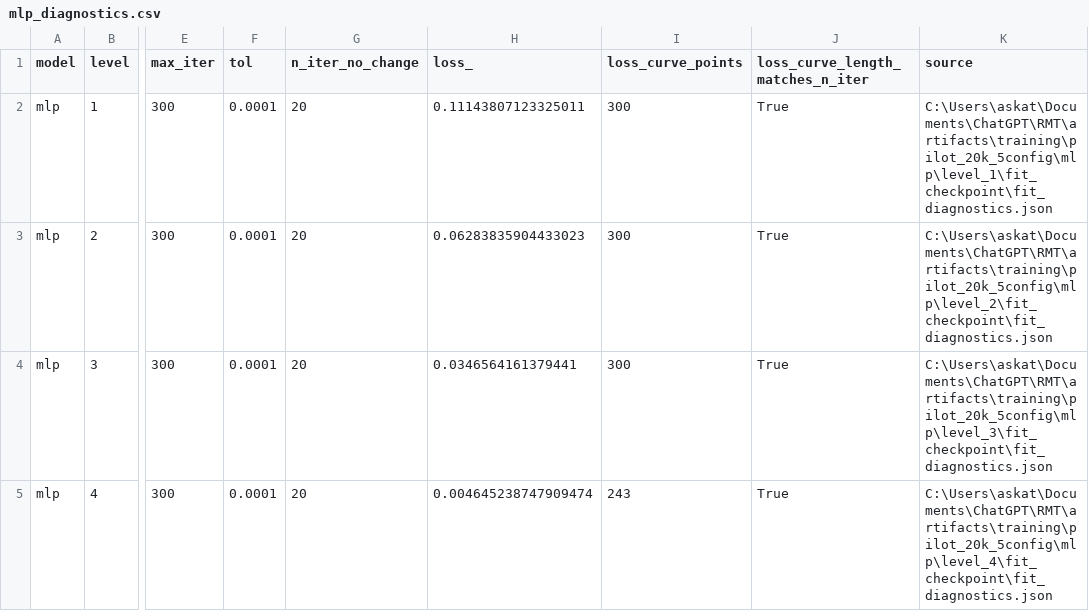
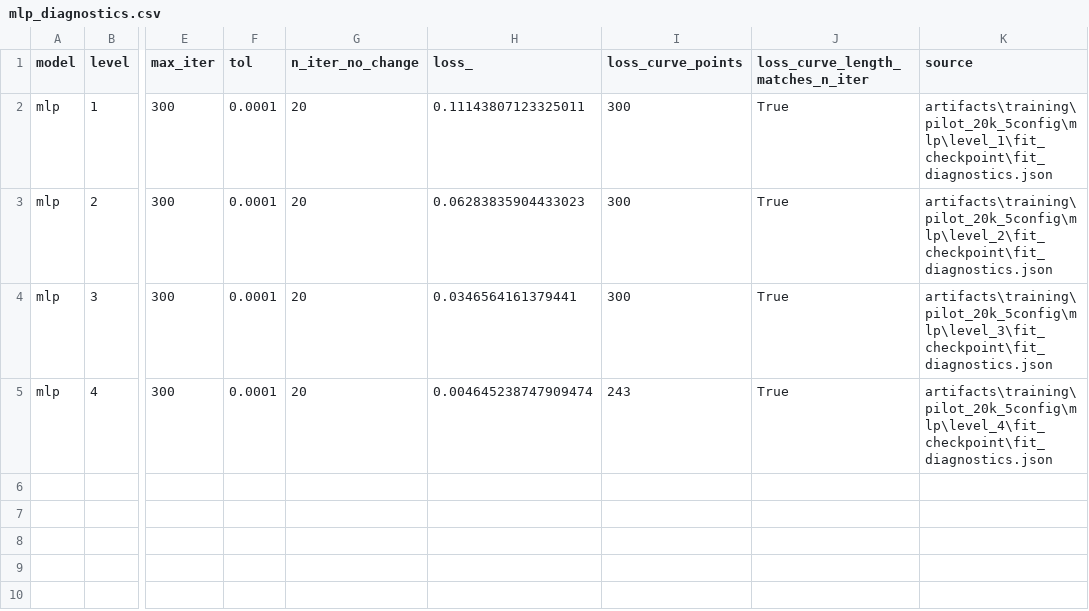
Before and after one commit to AskatQwerty/RMTpreresults, a CSV file: reports/pilot_20k_5config/mlp_diagnostics.csv, drawn as a sheet; only a part is shown, gaps mark what is left out; the diff names each change by its address in the sheet, - before the commit and + after, or states it on an @@ line.

Commit message:
Normalize project paths in reports/pilot_20k_5config

```diff
--- a/reports/pilot_20k_5config/mlp_diagnostics.csv
+++ b/reports/pilot_20k_5config/mlp_diagnostics.csv
-K2 (source): C:\Users\askat\Documents\ChatGPT\RMT\artifacts\training\pilot_20k_5config\mlp\level_1\fit_checkpoint\fit_diagnostics.json
+K2 (source): artifacts\training\pilot_20k_5config\mlp\level_1\fit_checkpoint\fit_diagnostics.json
-K3 (source): C:\Users\askat\Documents\ChatGPT\RMT\artifacts\training\pilot_20k_5config\mlp\level_2\fit_checkpoint\fit_diagnostics.json
+K3 (source): artifacts\training\pilot_20k_5config\mlp\level_2\fit_checkpoint\fit_diagnostics.json
-K4 (source): C:\Users\askat\Documents\ChatGPT\RMT\artifacts\training\pilot_20k_5config\mlp\level_3\fit_checkpoint\fit_diagnostics.json
+K4 (source): artifacts\training\pilot_20k_5config\mlp\level_3\fit_checkpoint\fit_diagnostics.json
-K5 (source): C:\Users\askat\Documents\ChatGPT\RMT\artifacts\training\pilot_20k_5config\mlp\level_4\fit_checkpoint\fit_diagnostics.json
+K5 (source): artifacts\training\pilot_20k_5config\mlp\level_4\fit_checkpoint\fit_diagnostics.json
```
Also changed, not shown: 3 other files.
